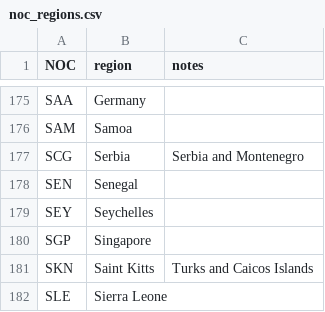
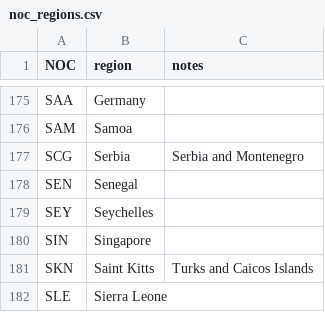
Before and after one commit to jabuarab/Entregable, a CSV file: resources/noc_regions.csv, drawn as a sheet; only a part is shown, gaps mark what is left out.

Commit message:
'.'

```diff
--- a/resources/noc_regions.csv
+++ b/resources/noc_regions.csv
@@ -179,3 +179,3 @@ SEN,Senegal,
 SEY,Seychelles,
-SGP,Singapore,
+SIN,Singapore,
 SKN,Saint Kitts,Turks and Caicos Islands
```
